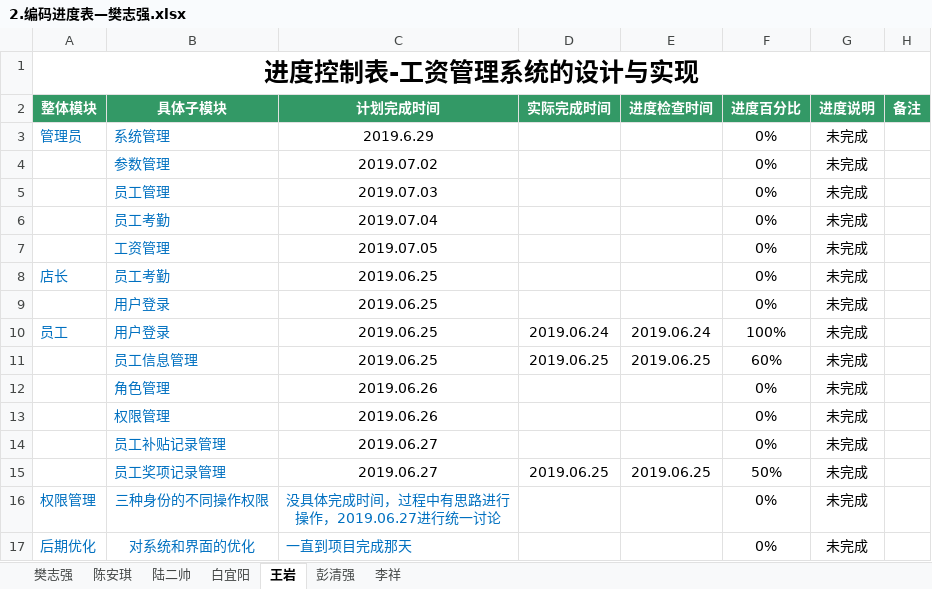
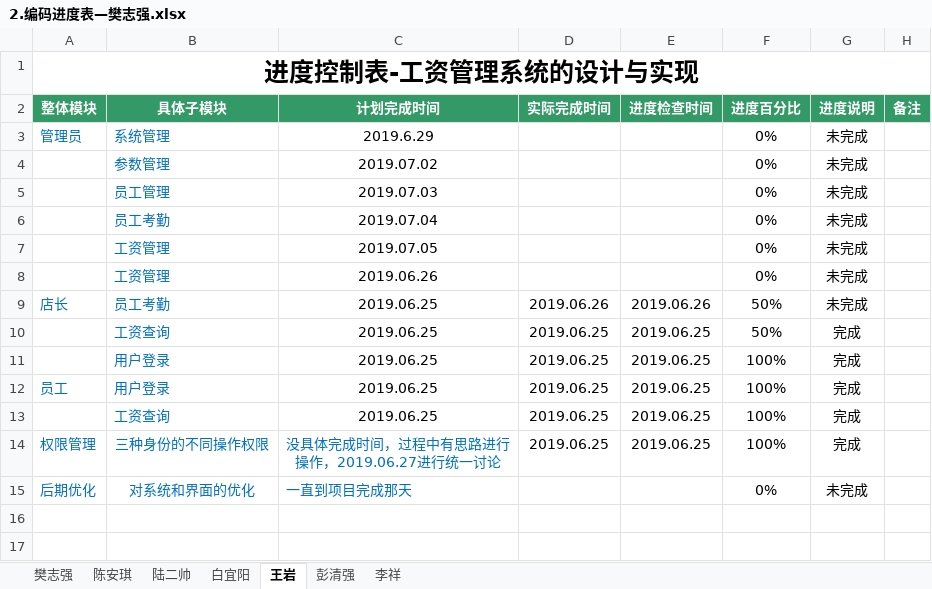
Before and after one commit to hgkj-rj/hgkj_01, an Excel workbook: 樊志强/2.编码进度表—樊志强.xlsx, sheet 王岩, drawn as a sheet; values as stored, in another font and other column widths than the file's, no borders; removed rows and columns are numbered as before the commit, all else as after; the diff names each change by its address in the sheet, - before the commit and + after, or states it on an @@ line.

Commit message:
修改

```diff
--- a/樊志强/2.编码进度表—樊志强.xlsx (sheet 王岩)
+++ b/樊志强/2.编码进度表—樊志强.xlsx (sheet 王岩)
+row 8:  | 工资管理 | 2019.06.26 |  |  | 0% | 未完成
-D9 (实际完成时间): (empty)
+D9 (实际完成时间): 2019.06.26
-E9 (进度检查时间): (empty)
+E9 (进度检查时间): 2019.06.26
-F9 (进度百分比): 0%
+F9 (进度百分比): 50%
-row 9:  | 用户登录 | 2019.06.25 |  |  | 0% | 未完成
+row 10:  | 工资查询 | 2019.06.25 | 2019.06.25 | 2019.06.25 | 50% | 完成
+row 11:  | 用户登录 | 2019.06.25 | 2019.06.25 | 2019.06.25 | 100% | 完成
-D12 (实际完成时间): 2019.06.24
+D12 (实际完成时间): 2019.06.25
-E12 (进度检查时间): 2019.06.24
+E12 (进度检查时间): 2019.06.25
-G12:G13 (进度说明): 未完成
+G12:G13 (进度说明): 完成
-B13 (具体子模块): 员工信息管理
+B13 (具体子模块): 工资查询
-F13 (进度百分比): 60%
+F13 (进度百分比): 100%
-row 12:  | 角色管理 | 2019.06.26 |  |  | 0% | 未完成
-row 13:  | 权限管理 | 2019.06.26 |  |  | 0% | 未完成
-row 14:  | 员工补贴记录管理 | 2019.06.27 |  |  | 0% | 未完成
-row 15:  | 员工奖项记录管理 | 2019.06.27 | 2019.06.25 | 2019.06.25 | 50% | 未完成
-D14 (实际完成时间): (empty)
+D14 (实际完成时间): 2019.06.25
-E14 (进度检查时间): (empty)
+E14 (进度检查时间): 2019.06.25
-F14 (进度百分比): 0%
+F14 (进度百分比): 100%
-G14 (进度说明): 未完成
+G14 (进度说明): 完成
```
